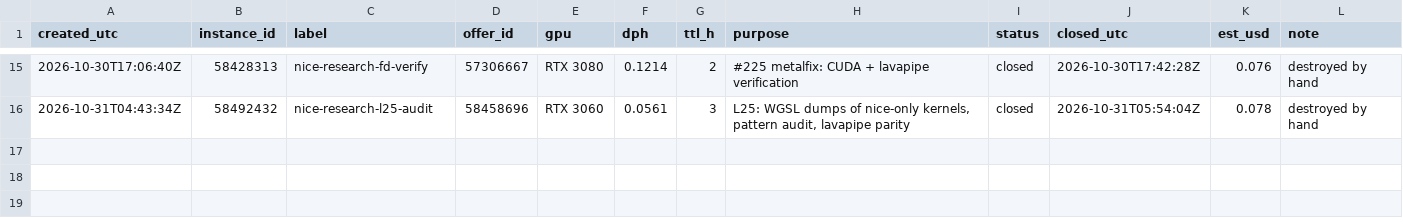
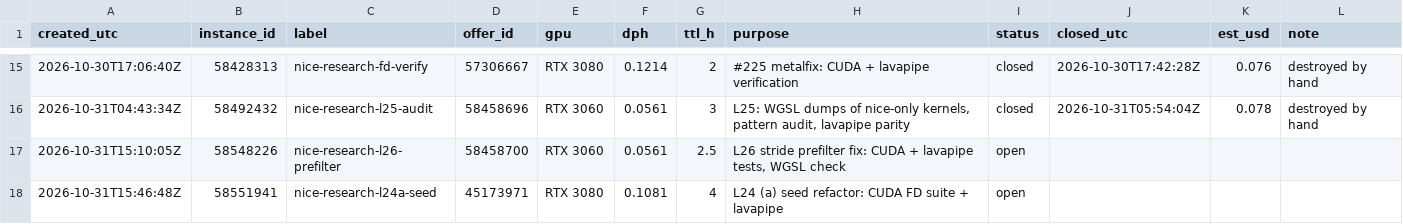
Before and after one commit to wasabipesto-bot/nice, a CSV file: scratchpad/2026-10-research-program/vast-ledger.csv, drawn as a sheet; only a part is shown, gaps mark what is left out; the diff names each change by its address in the sheet, - before the commit and + after, or states it on an @@ line.

```diff
--- a/scratchpad/2026-10-research-program/vast-ledger.csv
+++ b/scratchpad/2026-10-research-program/vast-ledger.csv
+row 17: 2026-10-31T15:10:05Z | 58548226 | nice-research-l26-prefilter | 58458700 | RTX 3060 | 0.0561 | 2.5 | L26 stride prefilter fix: CUDA + lavapipe tests, WGSL check | open
+row 18: 2026-10-31T15:46:48Z | 58551941 | nice-research-l24a-seed | 45173971 | RTX 3080 | 0.1081 | 4 | L24 (a) seed refactor: CUDA FD suite + lavapipe | open
```
Also changed, not shown: 14 other files.
